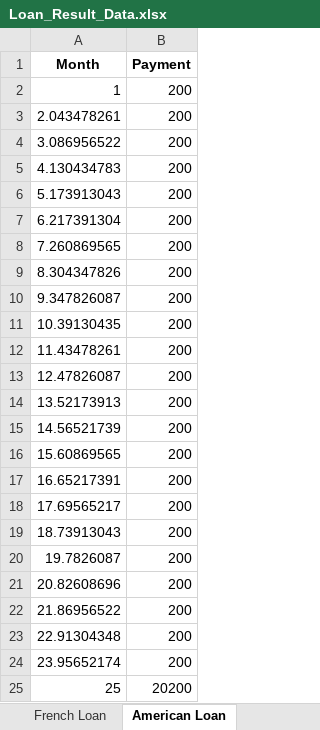
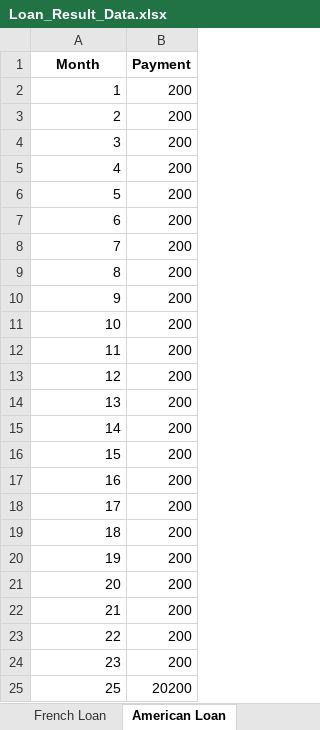
Before and after one commit to 6oz066/LoanHomework, an Excel workbook: Loan_Result_Data.xlsx, sheet American Loan, drawn as a sheet; values as stored, in another font and other column widths than the file's, no borders; the diff names each change by its address in the sheet, - before the commit and + after, or states it on an @@ line.

```diff
--- a/Loan_Result_Data.xlsx (sheet American Loan)
+++ b/Loan_Result_Data.xlsx (sheet American Loan)
-A3 (Month): 2.043478261
+A3 (Month): 2
-A4 (Month): 3.086956522
+A4 (Month): 3
-A5 (Month): 4.130434783
+A5 (Month): 4
-A6 (Month): 5.173913043
+A6 (Month): 5
-A7 (Month): 6.217391304
+A7 (Month): 6
-A8 (Month): 7.260869565
+A8 (Month): 7
-A9 (Month): 8.304347826
+A9 (Month): 8
-A10 (Month): 9.347826087
+A10 (Month): 9
-A11 (Month): 10.39130435
+A11 (Month): 10
-A12 (Month): 11.43478261
+A12 (Month): 11
-A13 (Month): 12.47826087
+A13 (Month): 12
-A14 (Month): 13.52173913
+A14 (Month): 13
-A15 (Month): 14.56521739
+A15 (Month): 14
-A16 (Month): 15.60869565
+A16 (Month): 15
-A17 (Month): 16.65217391
+A17 (Month): 16
-A18 (Month): 17.69565217
+A18 (Month): 17
-A19 (Month): 18.73913043
+A19 (Month): 18
-A20 (Month): 19.7826087
+A20 (Month): 19
-A21 (Month): 20.82608696
+A21 (Month): 20
-A22 (Month): 21.86956522
+A22 (Month): 21
-A23 (Month): 22.91304348
+A23 (Month): 22
-A24 (Month): 23.95652174
+A24 (Month): 23
```
Also changed, not shown: sheet Italian Loan, sheet Geometric Loan, sheet Chinese Loan, sheet French Loan, 1 other file.
